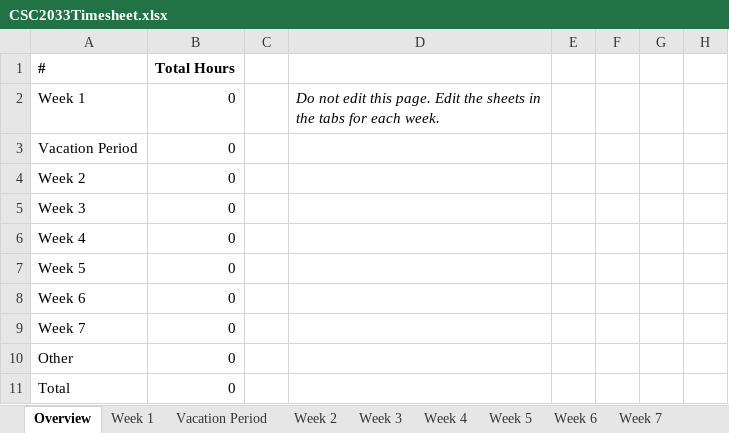
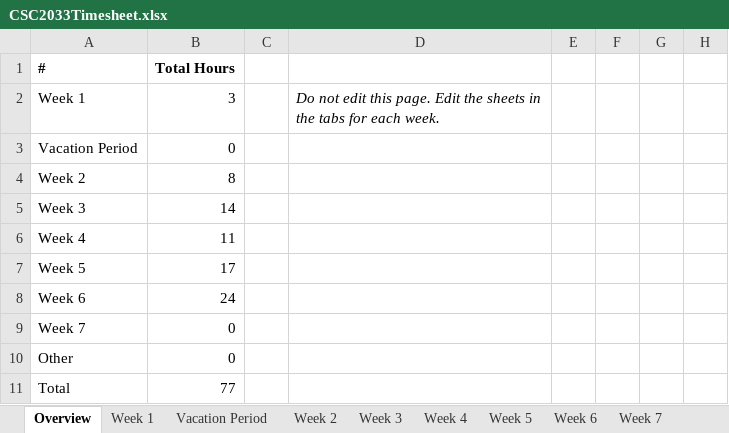
Before and after one commit to 5ak1r/csc2033, an Excel workbook: CSC2033Timesheet.xlsx, sheet Overview, drawn as a sheet; only a part is shown; values as stored, in another font and other column widths than the file's, no borders; the diff names each change by its address in the sheet, - before the commit and + after, or states it on an @@ line.

```diff
--- a/CSC2033Timesheet.xlsx (sheet Overview)
+++ b/CSC2033Timesheet.xlsx (sheet Overview)
-B2 (Total Hours): 0
+B2 (Total Hours): 3
-B4 (Total Hours): 0
+B4 (Total Hours): 8
-B5 (Total Hours): 0
+B5 (Total Hours): 14
-B6 (Total Hours): 0
+B6 (Total Hours): 11
-B7 (Total Hours): 0
+B7 (Total Hours): 17
-B8 (Total Hours): 0
+B8 (Total Hours): 24
-B11 (Total Hours): 0
+B11 (Total Hours): 77
```
Also changed, not shown: sheet Week 4, sheet Week 5, sheet Week 6, sheet Week 3, sheet Week 2, sheet Week 1, 1 other file.
